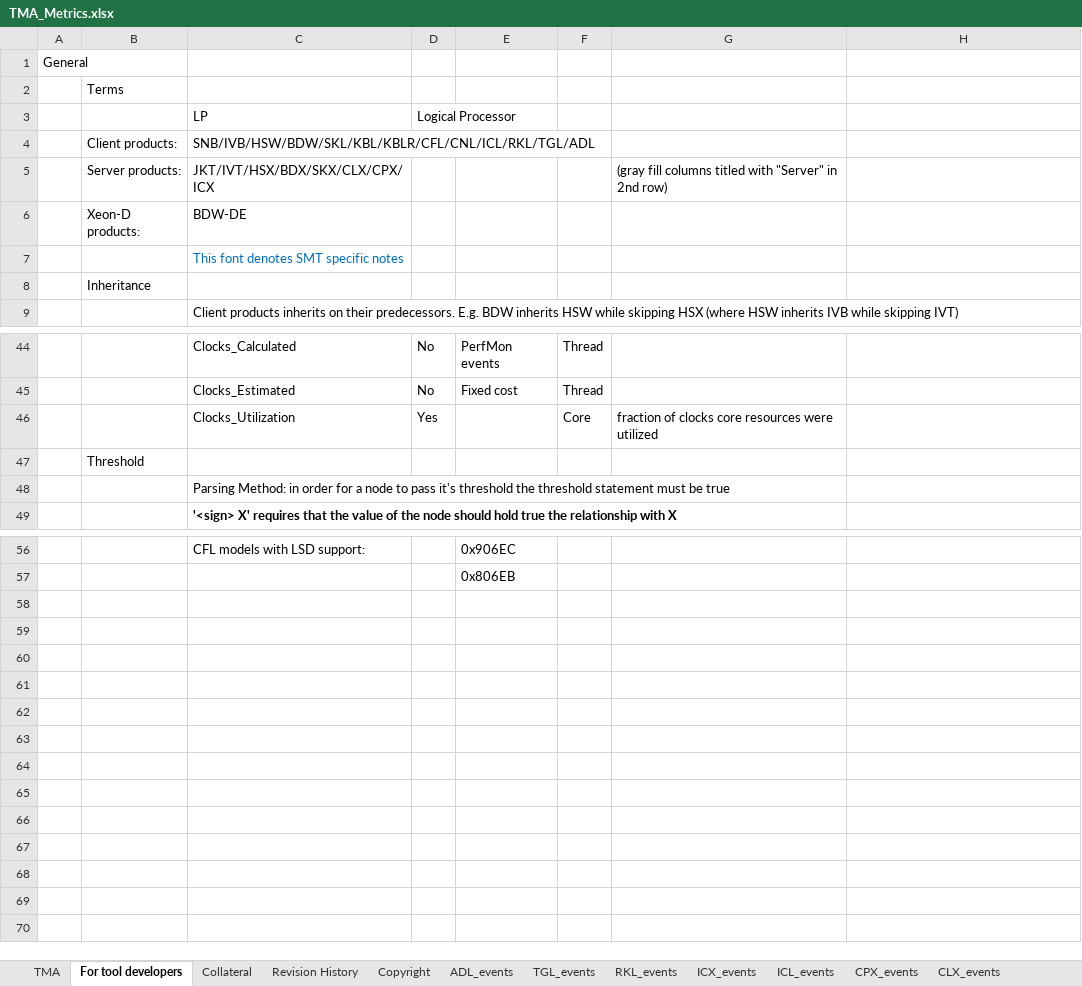
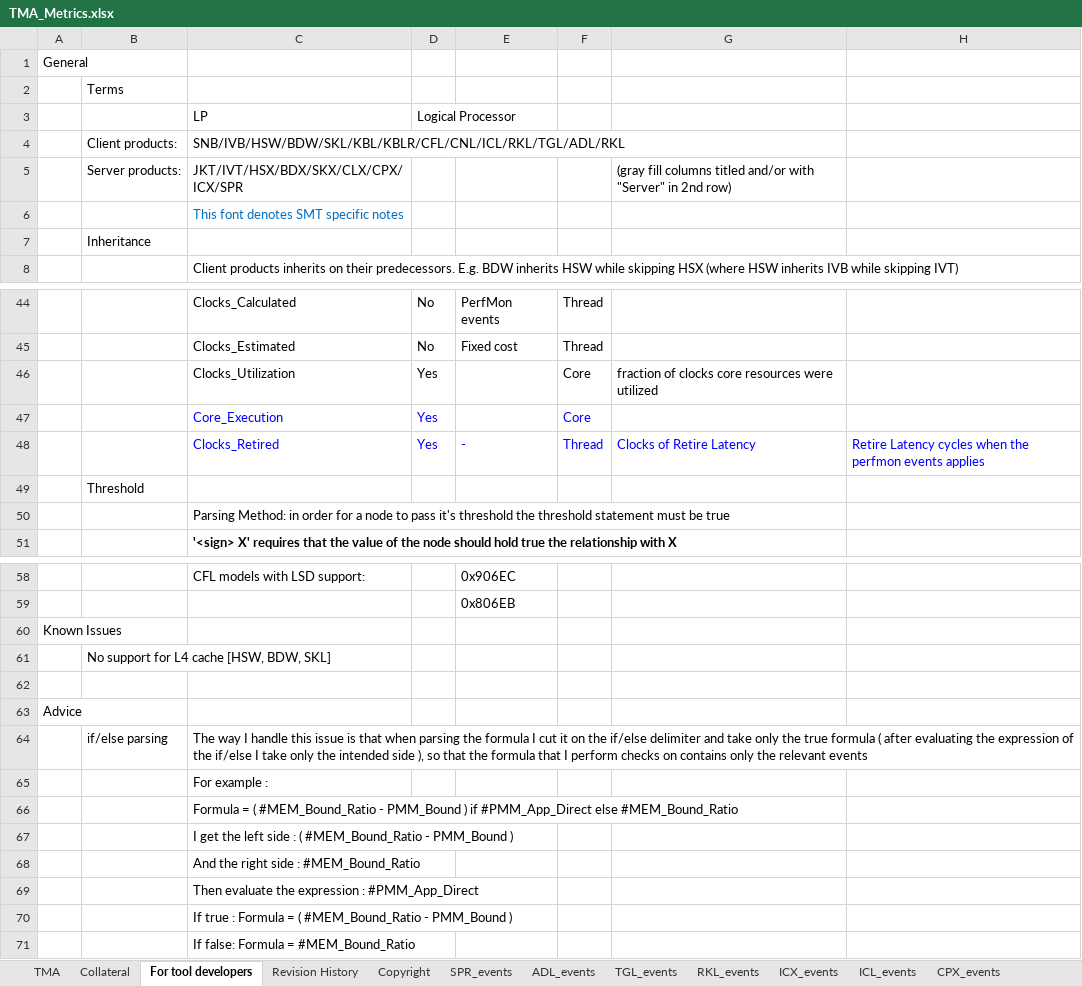
Before and after one commit to TomTheBear/perfmondb, an Excel workbook: TMA_Metrics.xlsx, sheet For tool developers, drawn as a sheet; only a part is shown, gaps mark what is left out; values as stored, in another font and other column widths than the file's, no borders; removed rows and columns are numbered as before the commit, all else as after; the diff covers the shown part only; the diff names each change by its address in the sheet, - before the commit and + after, or states it on an @@ line.

```diff
--- a/TMA_Metrics.xlsx (sheet For tool developers)
+++ b/TMA_Metrics.xlsx (sheet For tool developers)
+sheet tab: SPR_events
@@ sheet tab order changed: TMA | Collateral | For tool developers | Revision History | Copyright | SPR_events | ADL_events | TGL_events | RKL_events | ICX_events | ICL_events | CPX_events @@
-C4 (LP): SNB/IVB/HSW/BDW/SKL/KBL/KBLR/CFL/CNL/ICL/RKL/TGL/ADL
+C4 (LP): SNB/IVB/HSW/BDW/SKL/KBL/KBLR/CFL/CNL/ICL/RKL/TGL/ADL/RKL
-C5 (LP): JKT/IVT/HSX/BDX/SKX/CLX/CPX/ICX
+C5 (LP): JKT/IVT/HSX/BDX/SKX/CLX/CPX/ICX/SPR
-G5: …columns titled with "Server"…
+G5: …columns titled and/or with "Server"…
-row 6:  | Xeon-D products: | BDW-DE
+row 47:  |  | Core_Execution | Yes |  | Core
+row 48:  |  | Clocks_Retired | Yes | - | Thread | Clocks of Retire Latency | Retire Latency cycles when the perfmon events applies
+row 60: Known Issues
+row 61:  | No support for L4 cache [HSW, BDW, SKL]
+row 62: (empty)
+row 63: Advice
+row 64:  | if/else parsing | The way I handle this issue is that when parsing the formula I cut it on the if/else delimiter and take only the true formula ( after evaluating the expression of the if/else I take only the intended side ), so that the formula that I perform checks on contains only the relevant events
+row 65:  |  | For example :
+row 66:  |  | Formula = ( #MEM_Bound_Ratio - PMM_Bound ) if #PMM_App_Direct else #MEM_Bound_Ratio
+row 67:  |  | I get the left side : ( #MEM_Bound_Ratio - PMM_Bound )
+row 68:  |  | And the right side : #MEM_Bound_Ratio
+row 69:  |  | Then evaluate the expression : #PMM_App_Direct
+row 70:  |  | If true : Formula = ( #MEM_Bound_Ratio - PMM_Bound )
+row 71:  |  | If false: Formula = #MEM_Bound_Ratio
```
Also changed, not shown: 1 added row, 1 edited cell and cell formats elsewhere in this sheet, sheet TMA, sheet Revision History, sheet CLX_events, sheet CPX_events, sheet ADL_events, sheet ICX_events, 16 more sheets, charts or pictures, 5 other files.
